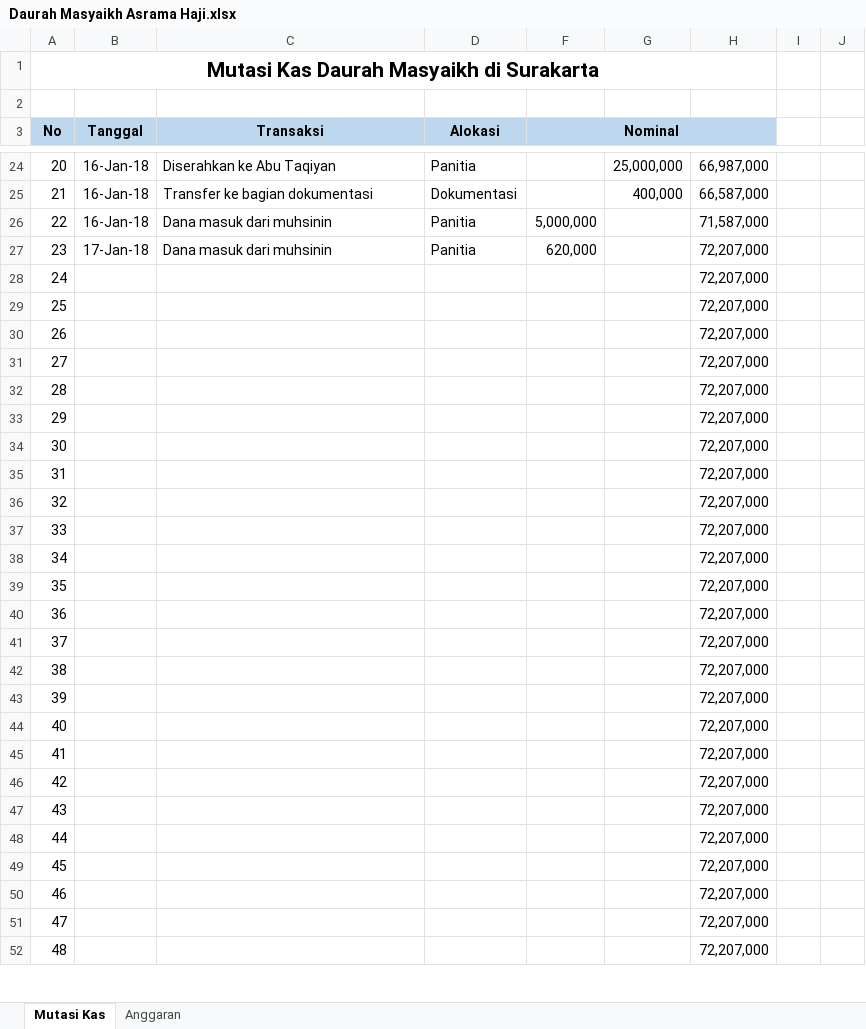
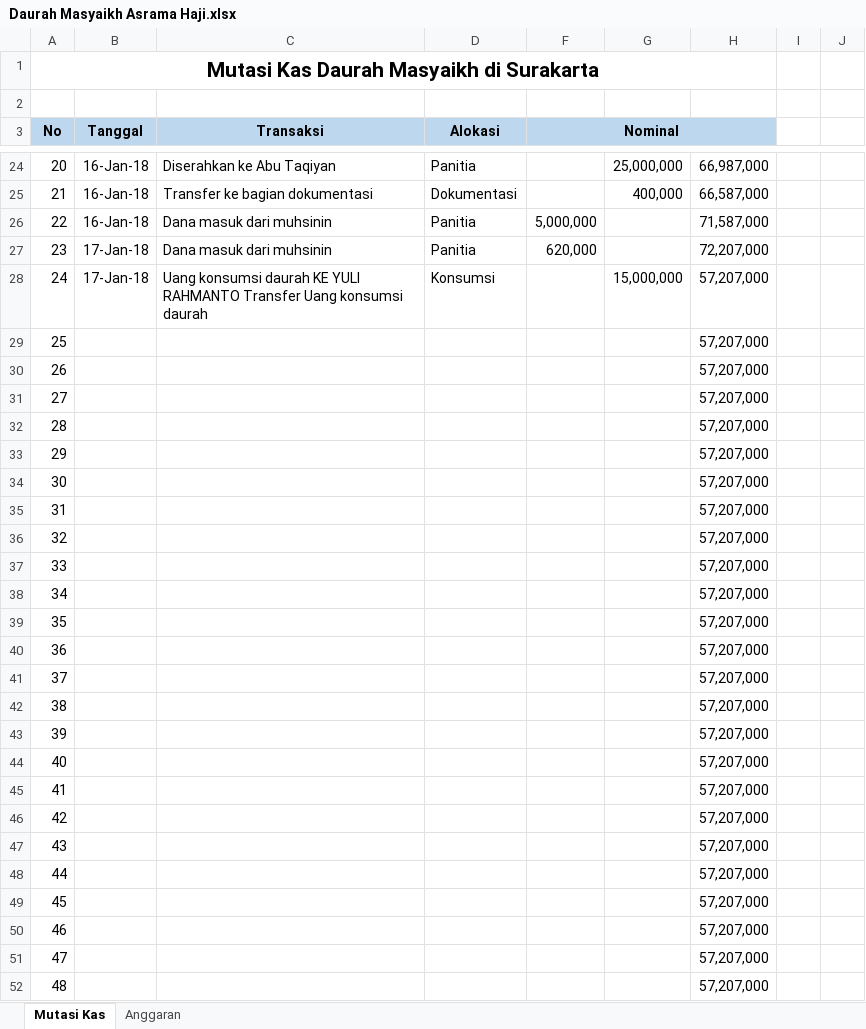
Before and after one commit to bagusprasojo/mds, an Excel workbook: Daurah Masyaikh Asrama Haji.xlsx, sheet Mutasi Kas, drawn as a sheet; only a part is shown, gaps mark what is left out; values as stored, in another font and other column widths than the file's, no borders; the diff covers the shown part only; the diff names each change by its address in the sheet, - before the commit and + after, or states it on an @@ line.

Commit message:
update dana daurah

```diff
--- a/Daurah Masyaikh Asrama Haji.xlsx (sheet Mutasi Kas)
+++ b/Daurah Masyaikh Asrama Haji.xlsx (sheet Mutasi Kas)
-B28 (Tanggal): (empty)
+B28 (Tanggal): 17-Jan-18
-C28 (Transaksi): (empty)
+C28 (Transaksi): Uang konsumsi daurah KE YULI RAHMANTO Transfer Uang konsumsi daurah
-D28 (Alokasi): (empty)
+D28 (Alokasi): Konsumsi
-G28: (empty)
+G28: 15,000,000
-H28:H52: 72,207,000
+H28:H52: 57,207,000
```
Also changed, not shown: 11 edited cells elsewhere in this sheet.
